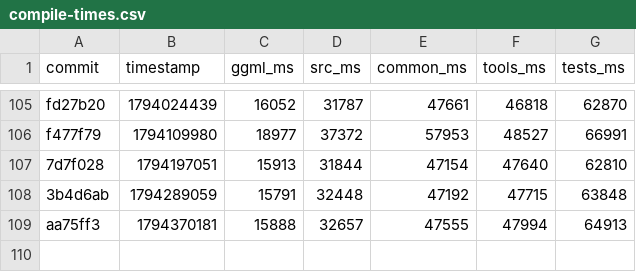
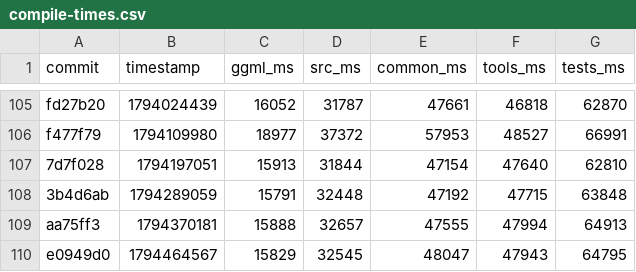
Before and after one commit to ggml-org/llama.cpp-dev, a CSV file: compile-times.csv, drawn as a sheet; only a part is shown, gaps mark what is left out; the diff names each change by its address in the sheet, - before the commit and + after, or states it on an @@ line.

```diff
--- a/compile-times.csv
+++ b/compile-times.csv
+row 110: e0949d0 | 1794464567 | 15829 | 32545 | 48047 | 47943 | 64795
```
Also changed, not shown: 2 other files.
